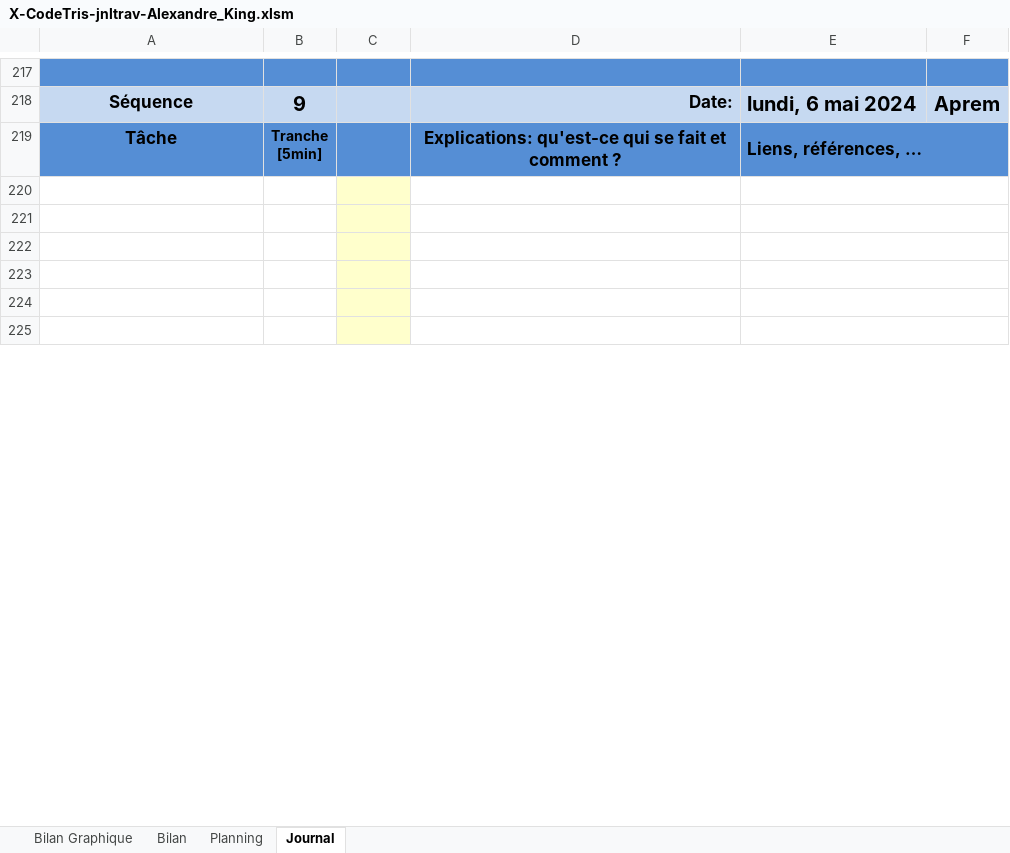
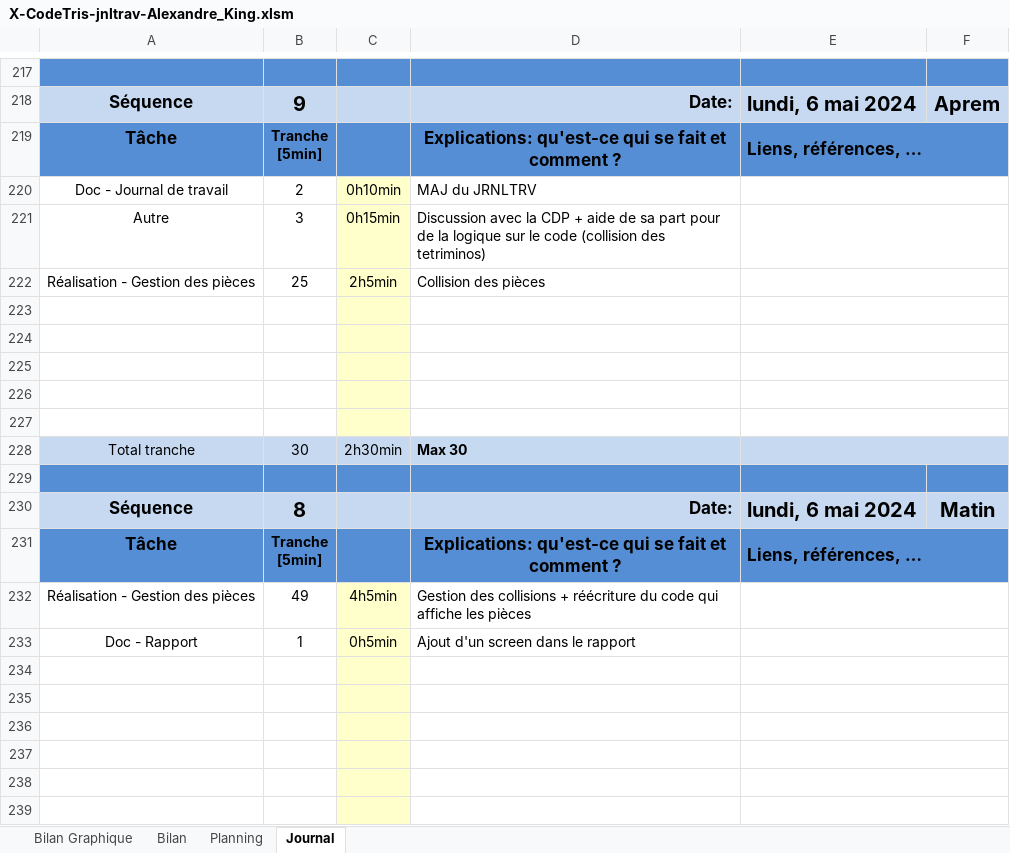
Before and after one commit to Xale2111/CodeTris, an Excel workbook: 00-Documentation/01-Journal Travail/X-CodeTris-jnltrav-Alexandre_King.xlsm, sheet Journal, drawn as a sheet; only a part is shown, gaps mark what is left out; values as stored, in another font and other column widths than the file's, no borders; charts and pictures and conditional formats not drawn; 1 other sheet too large or unreadable and not compared; the diff covers the shown part only; the diff names each change by its address in the sheet, - before the commit and + after, or states it on an @@ line.

Commit message:
MAJ du journal de travail + ajout d'un screen dans le rapport

```diff
--- a/00-Documentation/01-Journal Travail/X-CodeTris-jnltrav-Alexandre_King.xlsm (sheet Journal)
+++ b/00-Documentation/01-Journal Travail/X-CodeTris-jnltrav-Alexandre_King.xlsm (sheet Journal)
+row 220: Doc - Journal de travail | 2 | 0h10min | MAJ du JRNLTRV
+row 221: Autre | 3 | 0h15min | Discussion avec la CDP + aide de sa part pour de la logique sur le code (collision des tetriminos)
+row 222: Réalisation - Gestion des pièces | 25 | 2h5min | Collision des pièces
+row 223: (empty)
+row 224: (empty)
+row 225: (empty)
+row 226: (empty)
+row 227: (empty)
+row 228: Total tranche | 30 | 2h30min | Max 30
+row 229: (empty)
+row 232: Réalisation - Gestion des pièces | 49 | 4h5min | Gestion des collisions + réécriture du code qui affiche les pièces
+row 233: Doc - Rapport | 1 | 0h5min | Ajout d'un screen dans le rapport
```
Also changed, not shown: 12 removed rows and 2 edited cells elsewhere in this sheet, formulas that keep their value, charts or pictures, 3 other files.
